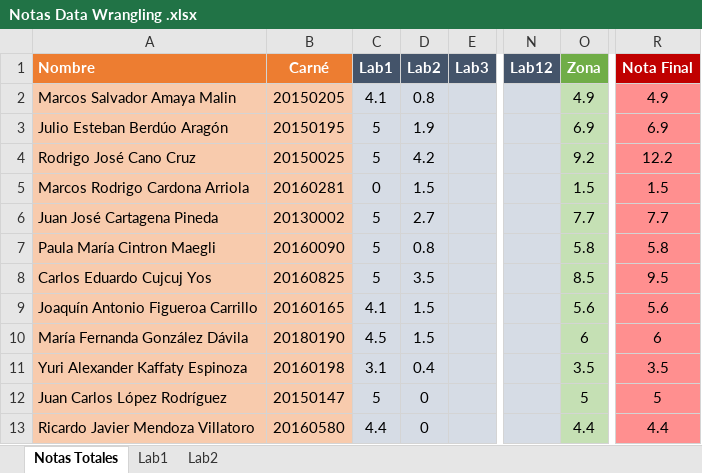
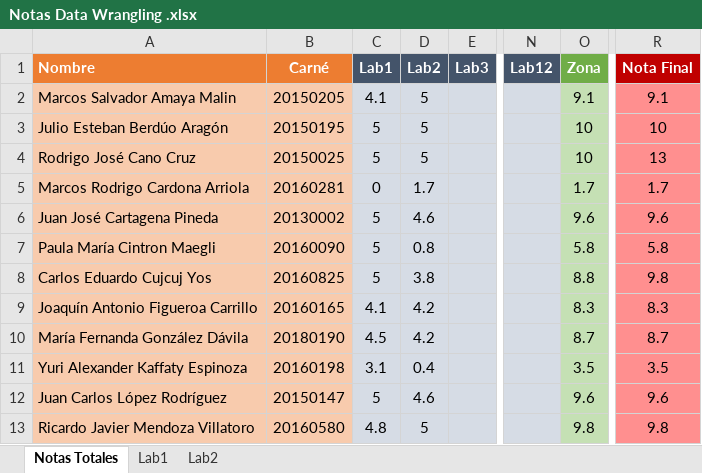
Before and after one commit to chzelada/data-wrangling, an Excel workbook: Notas Data Wrangling .xlsx, sheet Notas Totales, drawn as a sheet; only a part is shown, gaps mark what is left out; values as stored, in another font and other column widths than the file's, no borders; the diff covers the shown part only; the diff names each change by its address in the sheet, - before the commit and + after, or states it on an @@ line.

```diff
--- a/Notas Data Wrangling .xlsx (sheet Notas Totales)
+++ b/Notas Data Wrangling .xlsx (sheet Notas Totales)
-D2 (Lab2): 0.8
+D2 (Lab2): 5
-O2 (Zona): 4.9
+O2 (Zona): 9.1
-R2 (Nota Final): 4.9
+R2 (Nota Final): 9.1
-D3 (Lab2): 1.9
+D3 (Lab2): 5
-O3 (Zona): 6.9
+O3 (Zona): 10
-R3 (Nota Final): 6.9
+R3 (Nota Final): 10
-D4 (Lab2): 4.2
+D4 (Lab2): 5
-O4 (Zona): 9.2
+O4 (Zona): 10
-R4 (Nota Final): 12.2
+R4 (Nota Final): 13
-D5 (Lab2): 1.5
+D5 (Lab2): 1.7
-O5 (Zona): 1.5
+O5 (Zona): 1.7
-R5 (Nota Final): 1.5
+R5 (Nota Final): 1.7
-D6 (Lab2): 2.7
+D6 (Lab2): 4.6
-O6 (Zona): 7.7
+O6 (Zona): 9.6
-R6 (Nota Final): 7.7
+R6 (Nota Final): 9.6
-D8 (Lab2): 3.5
+D8 (Lab2): 3.8
-O8 (Zona): 8.5
+O8 (Zona): 8.8
-R8 (Nota Final): 9.5
+R8 (Nota Final): 9.8
-D9:D10 (Lab2): 1.5
+D9:D10 (Lab2): 4.2
-O9 (Zona): 5.6
+O9 (Zona): 8.3
-R9 (Nota Final): 5.6
+R9 (Nota Final): 8.3
-O10 (Zona): 6
+O10 (Zona): 8.7
-R10 (Nota Final): 6
+R10 (Nota Final): 8.7
-D12 (Lab2): 0
+D12 (Lab2): 4.6
-O12 (Zona): 5
+O12 (Zona): 9.6
-R12 (Nota Final): 5
+R12 (Nota Final): 9.6
-C13 (Lab1): 4.4
+C13 (Lab1): 4.8
-D13 (Lab2): 0
+D13 (Lab2): 5
-O13 (Zona): 4.4
+O13 (Zona): 9.8
-R13 (Nota Final): 4.4
+R13 (Nota Final): 9.8
```
Also changed, not shown: 15 edited cells elsewhere in this sheet, sheet Lab2, sheet Lab1, formulas that keep their value, 12 other files.
